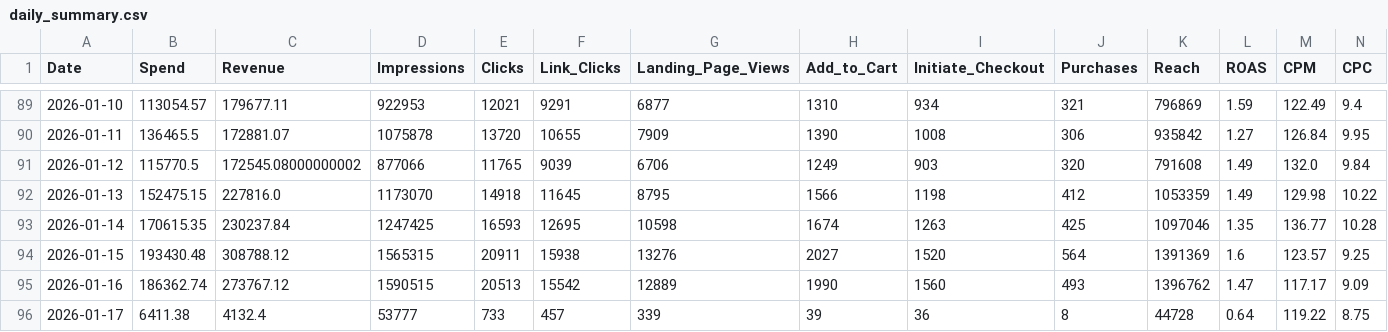
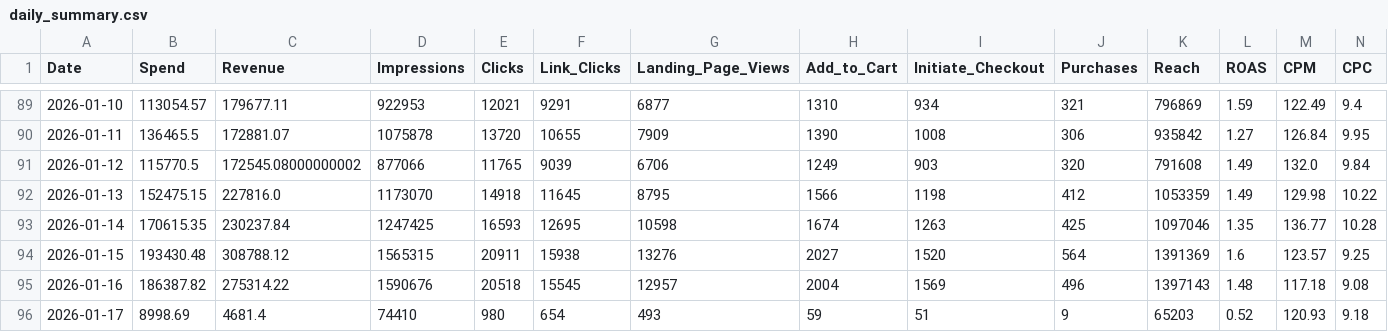
Before and after one commit to sreepathiyogi-blip/meta-live-dashboard, a CSV file: daily_summary.csv, drawn as a sheet; only a part is shown, gaps mark what is left out; the diff covers the shown part only; the diff names each change by its address in the sheet, - before the commit and + after, or states it on an @@ line.

```diff
--- a/daily_summary.csv
+++ b/daily_summary.csv
-B95 (Spend): 186362.74
+B95 (Spend): 186387.82
-C95 (Revenue): 273767.12
+C95 (Revenue): 275314.22
-D95 (Impressions): 1590515
+D95 (Impressions): 1590676
-E95 (Clicks): 20513
+E95 (Clicks): 20518
-F95 (Link_Clicks): 15542
+F95 (Link_Clicks): 15545
-G95 (Landing_Page_Views): 12889
+G95 (Landing_Page_Views): 12957
-H95 (Add_to_Cart): 1990
+H95 (Add_to_Cart): 2004
-I95 (Initiate_Checkout): 1560
+I95 (Initiate_Checkout): 1569
-J95 (Purchases): 493
+J95 (Purchases): 496
-K95 (Reach): 1396762
+K95 (Reach): 1397143
-L95 (ROAS): 1.47
+L95 (ROAS): 1.48
-M95 (CPM): 117.17
+M95 (CPM): 117.18
-N95 (CPC): 9.09
+N95 (CPC): 9.08
-B96 (Spend): 6411.38
+B96 (Spend): 8998.69
-C96 (Revenue): 4132.4
+C96 (Revenue): 4681.4
-D96 (Impressions): 53777
+D96 (Impressions): 74410
-E96 (Clicks): 733
+E96 (Clicks): 980
-F96 (Link_Clicks): 457
+F96 (Link_Clicks): 654
-G96 (Landing_Page_Views): 339
+G96 (Landing_Page_Views): 493
-H96 (Add_to_Cart): 39
+H96 (Add_to_Cart): 59
-I96 (Initiate_Checkout): 36
+I96 (Initiate_Checkout): 51
-J96 (Purchases): 8
+J96 (Purchases): 9
-K96 (Reach): 44728
+K96 (Reach): 65203
-L96 (ROAS): 0.64
+L96 (ROAS): 0.52
-M96 (CPM): 119.22
+M96 (CPM): 120.93
-N96 (CPC): 8.75
+N96 (CPC): 9.18
```
Also changed, not shown: 3 edited cells elsewhere in this file, complete_campaign_data.csv, live_today_performance.csv, 2 other files.
